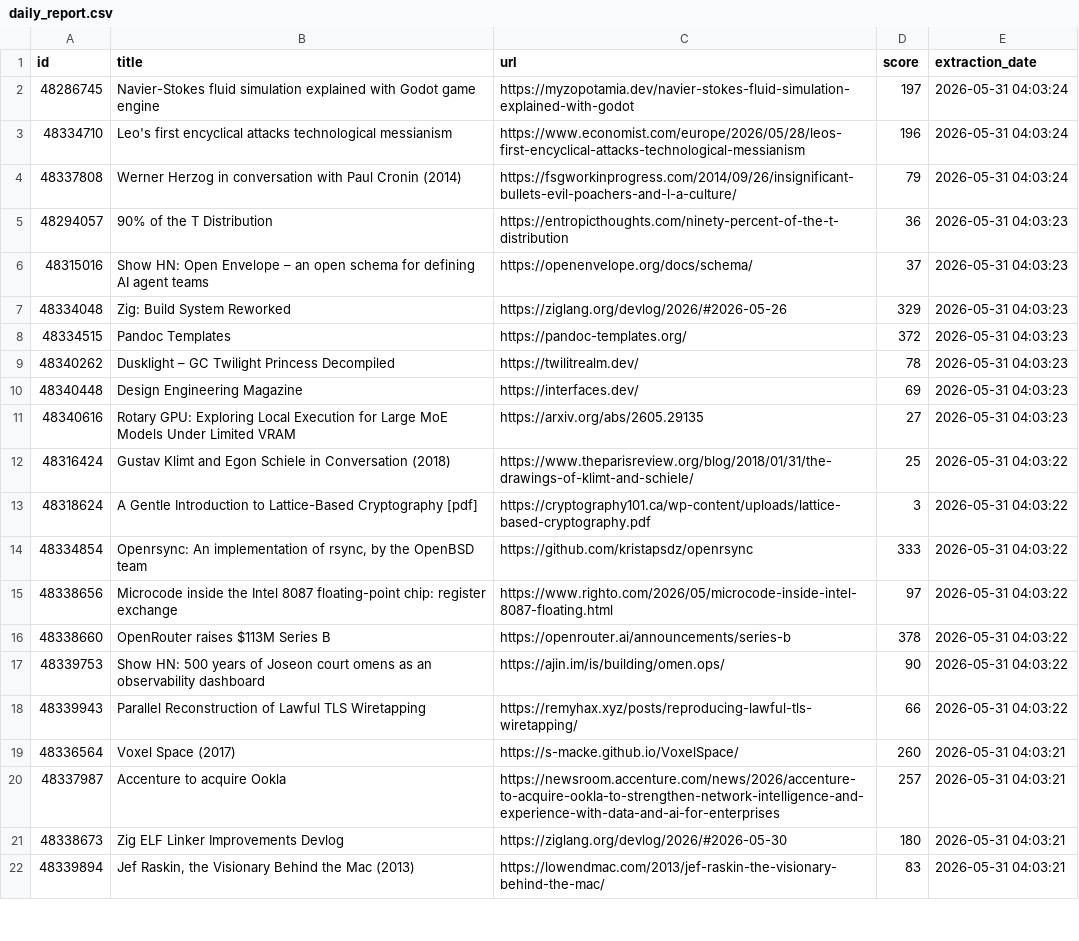
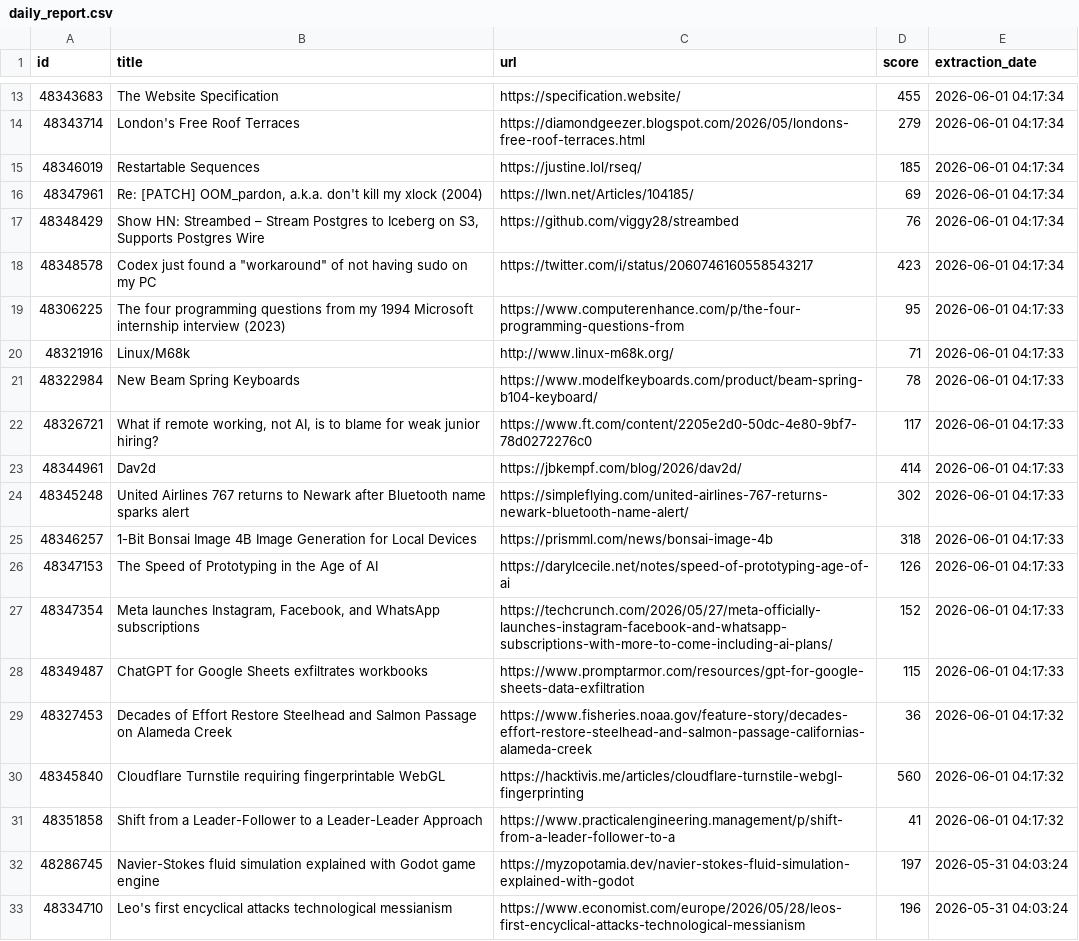
Before and after one commit to shakeel4451/cloud-automated-ETL-pipeline, a CSV file: daily_report.csv, drawn as a sheet; only a part is shown, gaps mark what is left out; the shorter side is filled out with more unchanged rows; the diff covers the shown part only; the diff names each change by its address in the sheet, - before the commit and + after, or states it on an @@ line.

```diff
--- a/daily_report.csv
+++ b/daily_report.csv
+row 13: 48343683 | The Website Specification | https://specification.website/ | 455 | 2026-06-01 04:17:34
+row 14: 48343714 | London's Free Roof Terraces | https://diamondgeezer.blogspot.com/2026/05/londons-free-roof-terraces.html | 279 | 2026-06-01 04:17:34
+row 15: 48346019 | Restartable Sequences | https://justine.lol/rseq/ | 185 | 2026-06-01 04:17:34
+row 16: 48347961 | Re: [PATCH] OOM_pardon, a.k.a. don't kill my xlock (2004) | https://lwn.net/Articles/104185/ | 69 | 2026-06-01 04:17:34
+row 17: 48348429 | Show HN: Streambed – Stream Postgres to Iceberg on S3, Supports Postgres Wire | https://github.com/viggy28/streambed | 76 | 2026-06-01 04:17:34
+row 18: 48348578 | Codex just found a "workaround" of not having sudo on my PC | https://twitter.com/i/status/2060746160558543217 | 423 | 2026-06-01 04:17:34
+row 19: 48306225 | The four programming questions from my 1994 Microsoft internship interview (2023) | https://www.computerenhance.com/p/the-four-programming-questions-from | 95 | 2026-06-01 04:17:33
+row 20: 48321916 | Linux/M68k | http://www.linux-m68k.org/ | 71 | 2026-06-01 04:17:33
+row 21: 48322984 | New Beam Spring Keyboards | https://www.modelfkeyboards.com/product/beam-spring-b104-keyboard/ | 78 | 2026-06-01 04:17:33
+row 22: 48326721 | What if remote working, not AI, is to blame for weak junior hiring? | https://www.ft.com/content/2205e2d0-50dc-4e80-9bf7-78d0272276c0 | 117 | 2026-06-01 04:17:33
+row 23: 48344961 | Dav2d | https://jbkempf.com/blog/2026/dav2d/ | 414 | 2026-06-01 04:17:33
+row 24: 48345248 | United Airlines 767 returns to Newark after Bluetooth name sparks alert | https://simpleflying.com/united-airlines-767-returns-newark-bluetooth-name-alert/ | 302 | 2026-06-01 04:17:33
+row 25: 48346257 | 1-Bit Bonsai Image 4B Image Generation for Local Devices | https://prismml.com/news/bonsai-image-4b | 318 | 2026-06-01 04:17:33
+row 26: 48347153 | The Speed of Prototyping in the Age of AI | https://darylcecile.net/notes/speed-of-prototyping-age-of-ai | 126 | 2026-06-01 04:17:33
+row 27: 48347354 | Meta launches Instagram, Facebook, and WhatsApp subscriptions | https://techcrunch.com/2026/05/27/meta-officially-launches-instagram-facebook-and-whatsapp-subscriptions-with-more-to-come-including-ai-plans/ | 152 | 2026-06-01 04:17:33
+row 28: 48349487 | ChatGPT for Google Sheets exfiltrates workbooks | https://www.promptarmor.com/resources/gpt-for-google-sheets-data-exfiltration | 115 | 2026-06-01 04:17:33
+row 29: 48327453 | Decades of Effort Restore Steelhead and Salmon Passage on Alameda Creek | https://www.fisheries.noaa.gov/feature-story/decades-effort-restore-steelhead-and-salmon-passage-californias-alameda-creek | 36 | 2026-06-01 04:17:32
+row 30: 48345840 | Cloudflare Turnstile requiring fingerprintable WebGL | https://hacktivis.me/articles/cloudflare-turnstile-webgl-fingerprinting | 560 | 2026-06-01 04:17:32
+row 31: 48351858 | Shift from a Leader-Follower to a Leader-Leader Approach | https://www.practicalengineering.management/p/shift-from-a-leader-follower-to-a | 41 | 2026-06-01 04:17:32
```
Also changed, not shown: 11 added rows elsewhere in this file, 1 other file.
